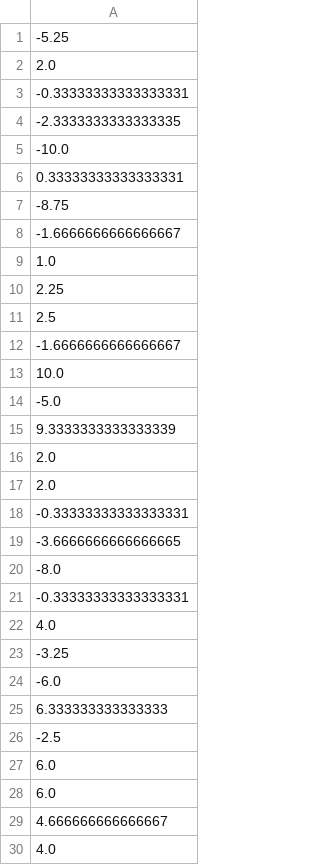
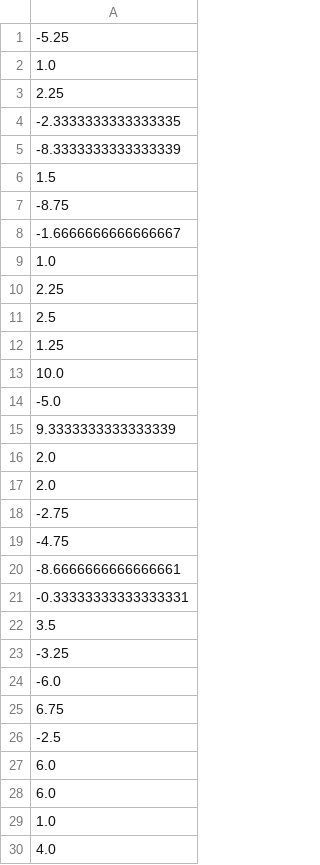
Before and after one commit to martinm43/nba_playoff_odds, a CSV file: naismith/analytics/adj_pts_diff_vector.csv, drawn as a sheet.

```diff
--- a/naismith/analytics/adj_pts_diff_vector.csv
+++ b/naismith/analytics/adj_pts_diff_vector.csv
@@ -1,7 +1,7 @@
 -5.25
-2.0
--0.33333333333333331
+1.0
+2.25
 -2.3333333333333335
--10.0
-0.33333333333333331
+-8.3333333333333339
+1.5
 -8.75
@@ -11,3 +11,3 @@
 2.5
--1.6666666666666667
+1.25
 10.0
@@ -17,10 +17,10 @@
 2.0
+-2.75
+-4.75
+-8.6666666666666661
 -0.33333333333333331
--3.6666666666666665
--8.0
--0.33333333333333331
-4.0
+3.5
 -3.25
 -6.0
-6.333333333333333
+6.75
 -2.5
@@ -28,3 +28,3 @@
 6.0
-4.666666666666667
+1.0
 4.0
```
Also changed, not shown: naismith/SRS_vector.csv, naismith/coming_games_Excel.csv, 6 other files.
